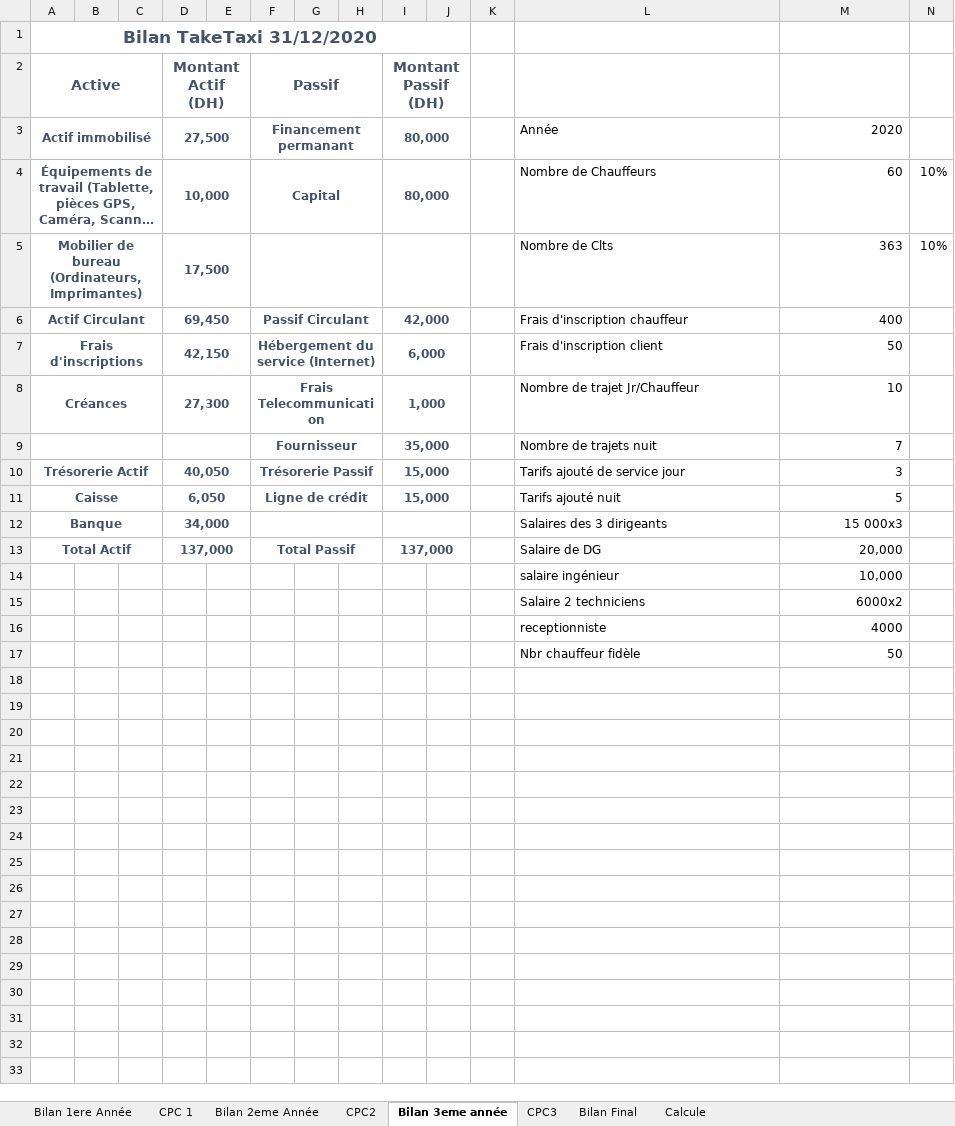
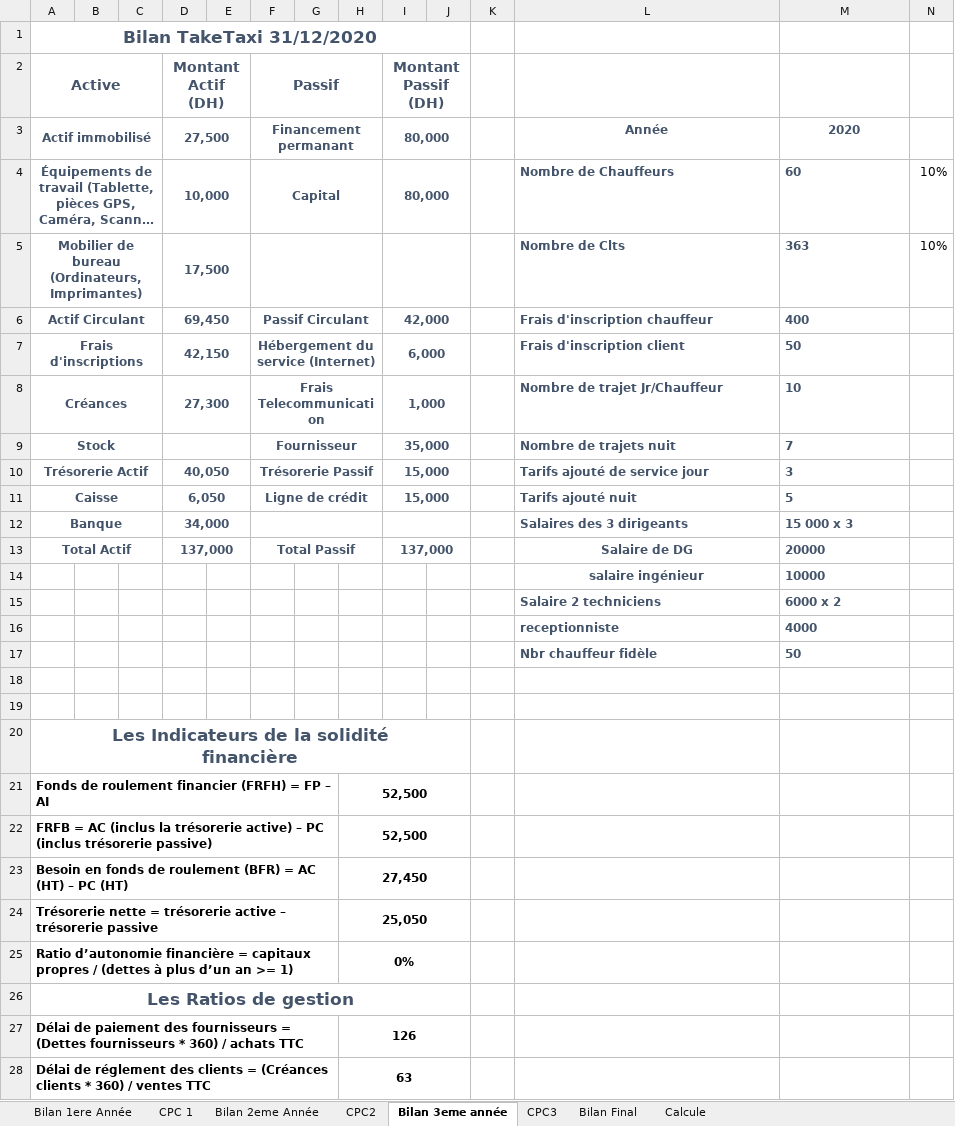
Before and after one commit to zainabaaboumoussa/taketaxi_template, an Excel workbook: Êtude Financière/Etude.F TakeTaxi.xlsx, sheet Bilan 3eme année, drawn as a sheet; only a part is shown; long unchanged cells end in …; values as stored, in another font and other column widths than the file's, no borders; charts and pictures and conditional formats and table styles not drawn; ↵ is a line break in a cell; the diff covers the shown part only; the diff names each change by its address in the sheet, - before the commit and + after, or states it on an @@ line.

Commit message:
ajout des calculs des ratios dans le fichier Excel

```diff
--- a/Êtude Financière/Etude.F TakeTaxi.xlsx (sheet Bilan 3eme année)
+++ b/Êtude Financière/Etude.F TakeTaxi.xlsx (sheet Bilan 3eme année)
@@ L3:M17 bold: off → on, text colour: black → #44546A @@
-L3 alignment: left
+L3 alignment: center
-M3 alignment: right
+M3 alignment: center
-M4:M17 alignment: right
+M4:M17 alignment: left
-A9 (Active): (empty)
+A9 (Active): Stock
-M12: 15 000x3
+M12: 15 000 x 3
-L13:L14 alignment: left
+L13:L14 alignment: center
-M13: 20,000
+M13: 20000
-M14: 10,000
+M14: 10000
-M15: 6000x2
+M15: 6000 x 2
+row 18: (empty)
+row 19: (empty)
+row 20: Les Indicateurs de la solidité ↵ financière
+row 21: Fonds de roulement financier (FRFH) = FP – AI |  |  |  |  |  |  | 52,500
+row 22: FRFB = AC (inclus la trésorerie active) – PC (inclus trésorerie passive) |  |  |  |  |  |  | 52,500
+row 23: Besoin en fonds de roulement (BFR) = AC (HT) – PC (HT) |  |  |  |  |  |  | 27,450
+row 24: Trésorerie nette = trésorerie active – trésorerie passive |  |  |  |  |  |  | 25,050
+row 25: Ratio d’autonomie financière = capitaux propres / (dettes à plus d’un an >= 1) |  |  |  |  |  |  | 0%
+row 26: Les Ratios de gestion
+row 27: Délai de paiement des fournisseurs = (Dettes fournisseurs * 360) / achats TTC |  |  |  |  |  |  | 126
+row 28: Délai de réglement des clients = (Créances clients * 360) / ventes TTC |  |  |  |  |  |  | 63
```
Also changed, not shown: 5 added rows elsewhere in this sheet, sheet Bilan 1ere Année, sheet Bilan 2eme Année, sheet Calcule, sheet CPC2, sheet CPC3, sheet CPC 1, formulas that keep their value, charts or pictures.
